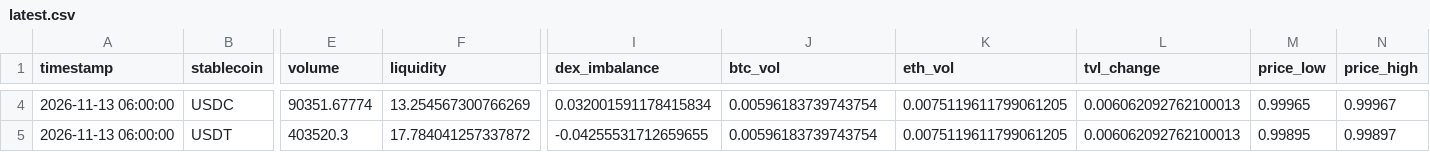
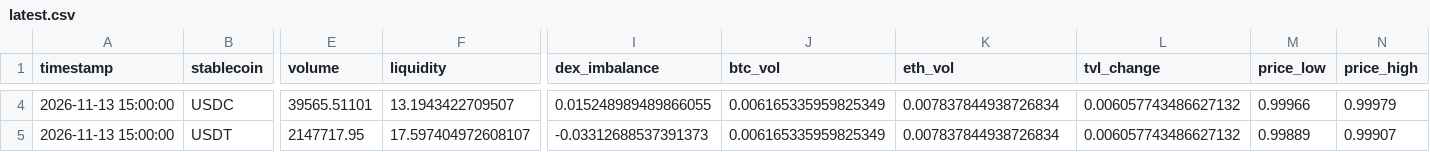
Before and after one commit to ohope0211/stablecoin-depeg-ews, a CSV file: data/live/latest.csv, drawn as a sheet; only a part is shown, gaps mark what is left out; the diff covers the shown part only; the diff names each change by its address in the sheet, - before the commit and + after, or states it on an @@ line.

```diff
--- a/data/live/latest.csv
+++ b/data/live/latest.csv
-A4:A5 (timestamp): 2026-11-13 06:00:00
+A4:A5 (timestamp): 2026-11-13 15:00:00
-E4 (volume): 90351.67774
+E4 (volume): 39565.51101
-F4 (liquidity): 13.254567300766269
+F4 (liquidity): 13.1943422709507
-I4 (dex_imbalance): 0.032001591178415834
+I4 (dex_imbalance): 0.015248989489866055
-J4:J5 (btc_vol): 0.00596183739743754
+J4:J5 (btc_vol): 0.006165335959825349
-K4:K5 (eth_vol): 0.0075119611799061205
+K4:K5 (eth_vol): 0.007837844938726834
-L4:L5 (tvl_change): 0.006062092762100013
+L4:L5 (tvl_change): 0.006057743486627132
-M4 (price_low): 0.99965
+M4 (price_low): 0.99966
-N4 (price_high): 0.99967
+N4 (price_high): 0.99979
-E5 (volume): 403520.3
+E5 (volume): 2147717.95
-F5 (liquidity): 17.784041257337872
+F5 (liquidity): 17.597404972608107
-I5 (dex_imbalance): -0.04255531712659655
+I5 (dex_imbalance): -0.03312688537391373
-M5 (price_low): 0.99895
+M5 (price_low): 0.99889
-N5 (price_high): 0.99897
+N5 (price_high): 0.99907
```
Also changed, not shown: 78 edited cells elsewhere in this file, data/live/curve3pool_live.csv, 1 other file.
